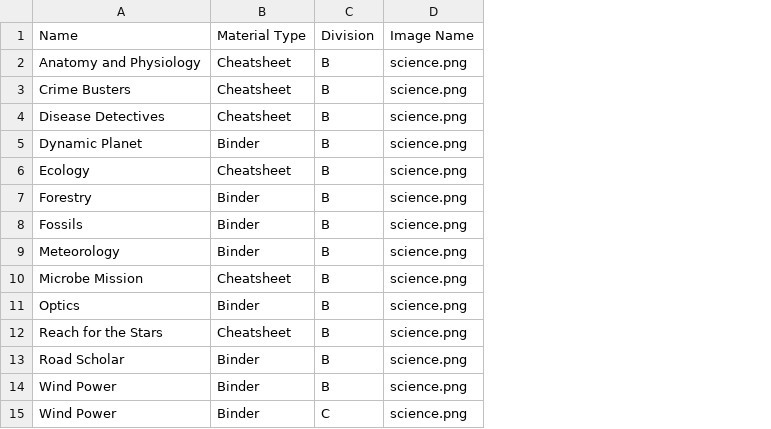
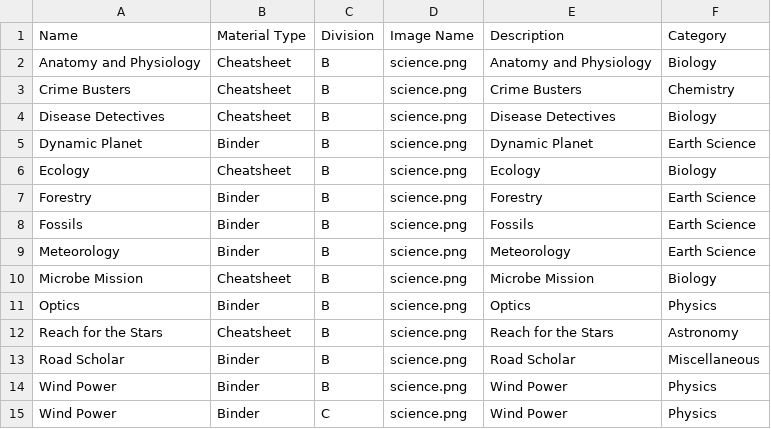
Before and after one commit to CrazeXD/SciBind, a CSV file: backend/SciBind/lib/events.csv, drawn as a sheet; the diff names each change by its address in the sheet, - before the commit and + after, or states it on an @@ line.

Commit message:
feat: Add description and category fields to EventModel and implement them in the frontend

```diff
--- a/backend/SciBind/lib/events.csv
+++ b/backend/SciBind/lib/events.csv
+column E (Description), rows 2-15: Anatomy and Physiology | Crime Busters | Disease Detectives | Dynamic Planet | Ecology | Forestry | Fossils | Meteorology | Microbe Mission | Optics | Reach for the Stars | Road Scholar | Wind Power | Wind Power
+column F (Category), rows 2-15: Biology | Chemistry | Biology | Earth Science | Biology | Earth Science | Earth Science | Earth Science | Biology | Physics | Astronomy | Miscellaneous | Physics | Physics
```
Also changed, not shown: 6 other files.
